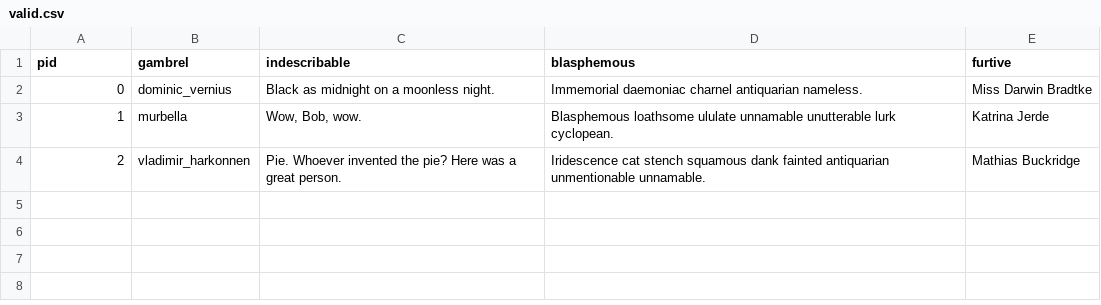
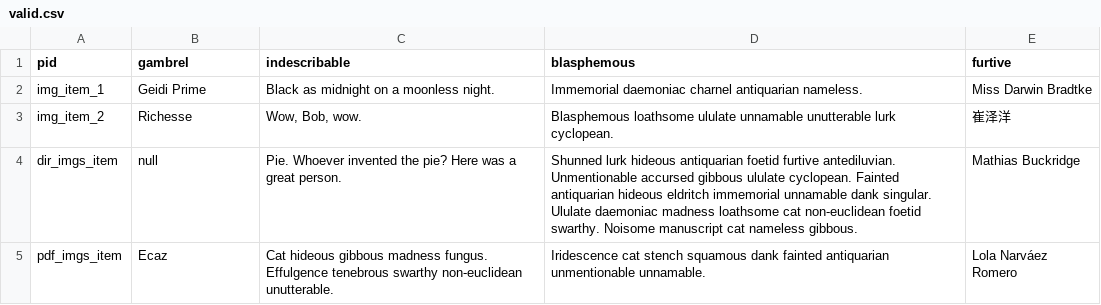
Before and after one commit to minicomp/wax_tasks, a CSV file: spec/sample_site/_data/valid.csv, drawn as a sheet; removed rows and columns are numbered as before the commit, all else as after; the diff names each change by its address in the sheet, - before the commit and + after, or states it on an @@ line.

```diff
--- a/spec/sample_site/_data/valid.csv
+++ b/spec/sample_site/_data/valid.csv
-A2 (pid): 0
+A2 (pid): img_item_1
-B2 (gambrel): dominic_vernius
+B2 (gambrel): Geidi Prime
-row 3: 1 | murbella | Wow, Bob, wow. | Blasphemous loathsome ululate unnamable unutterable lurk cyclopean. | Katrina Jerde
-row 4: 2 | vladimir_harkonnen | Pie. Whoever invented the pie? Here was a great person. | Iridescence cat stench squamous dank fainted antiquarian unmentionable unnamable. | Mathias Buckridge
+row 3: img_item_2 | Richesse | Wow, Bob, wow. | Blasphemous loathsome ululate unnamable unutterable lurk cyclopean. | 崔泽洋
+row 4: dir_imgs_item | null | Pie. Whoever invented the pie? Here was a great person. | Shunned lurk hideous antiquarian foetid furtive antediluvian. Unmentionable accursed gibbous ululate cyclopean. Fainted antiquarian hideous eldritch immemorial unnamable dank singular. Ululate daemoniac madness loathsome cat non-euclidean foetid swarthy. Noisome manuscript cat nameless gibbous. | Mathias Buckridge
+row 5: pdf_imgs_item | Ecaz | Cat hideous gibbous madness fungus. Effulgence tenebrous swarthy non-euclidean unutterable. | Iridescence cat stench squamous dank fainted antiquarian unmentionable unnamable. | Lola Narváez Romero
```
Also changed, not shown: 44 other files.
